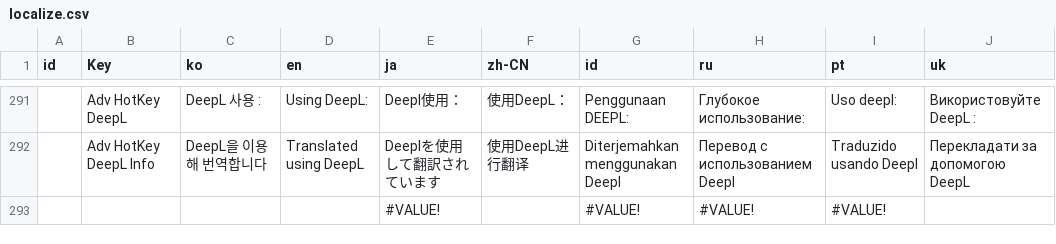
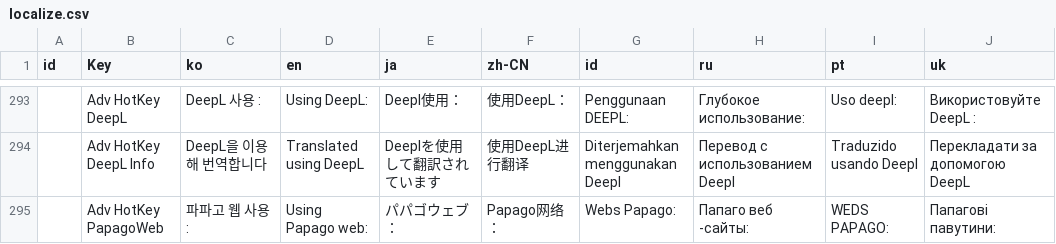
Before and after one commit to killkimno/MORT, a CSV file: MORT/Resources/localize.csv, drawn as a sheet; only a part is shown, gaps mark what is left out; the shorter side is filled out with more unchanged rows; the diff covers the shown part only; the diff names each change by its address in the sheet, - before the commit and + after, or states it on an @@ line.

```diff
--- a/MORT/Resources/localize.csv
+++ b/MORT/Resources/localize.csv
+row 295:  | Adv HotKey PapagoWeb | 파파고 웹 사용 : | Using Papago web: | パパゴウェブ： | Papago网络： | Webs Papago: | Папаго веб -сайты: | WEDS PAPAGO: | Папагові павутини:
```
Also changed, not shown: 3 added rows and 1 edited cell elsewhere in this file, 7 other files.
